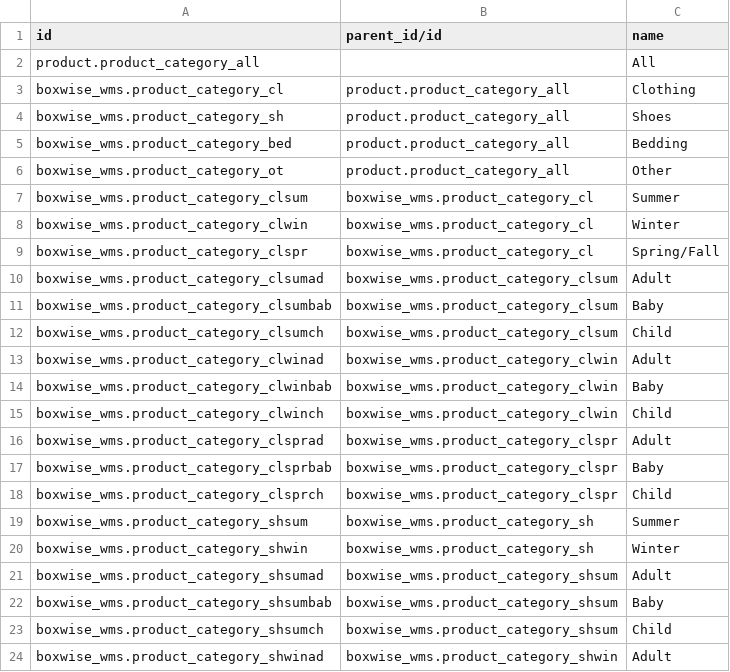
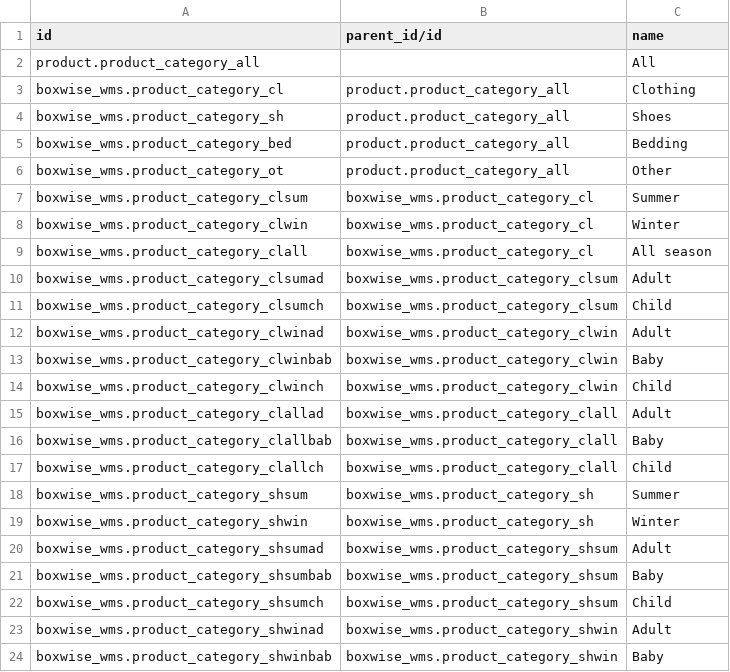
Before and after one commit to boxwise/boxwise_wms, a CSV file: data/product.category.csv, drawn as a sheet; only a part is shown; the shorter side is filled out with more unchanged rows.

Commit message:
Products ready for Pampiraiki

```diff
--- a/data/product.category.csv
+++ b/data/product.category.csv
@@ -8,5 +8,4 @@ boxwise_wms.product_category_clsum,boxwise_wms.product_category_cl,Summer
 boxwise_wms.product_category_clwin,boxwise_wms.product_category_cl,Winter
-boxwise_wms.product_category_clspr,boxwise_wms.product_category_cl,Spring/Fall
+boxwise_wms.product_category_clall,boxwise_wms.product_category_cl,All season
 boxwise_wms.product_category_clsumad,boxwise_wms.product_category_clsum,Adult
-boxwise_wms.product_category_clsumbab,boxwise_wms.product_category_clsum,Baby
 boxwise_wms.product_category_clsumch,boxwise_wms.product_category_clsum,Child
@@ -15,5 +14,5 @@ boxwise_wms.product_category_clwinbab,boxwise_wms.product_category_clwin,Baby
 boxwise_wms.product_category_clwinch,boxwise_wms.product_category_clwin,Child
-boxwise_wms.product_category_clsprad,boxwise_wms.product_category_clspr,Adult
-boxwise_wms.product_category_clsprbab,boxwise_wms.product_category_clspr,Baby
-boxwise_wms.product_category_clsprch,boxwise_wms.product_category_clspr,Child
+boxwise_wms.product_category_clallad,boxwise_wms.product_category_clall,Adult
+boxwise_wms.product_category_clallbab,boxwise_wms.product_category_clall,Baby
+boxwise_wms.product_category_clallch,boxwise_wms.product_category_clall,Child
 boxwise_wms.product_category_shsum,boxwise_wms.product_category_sh,Summer
```
Also changed, not shown: 2 other files.
